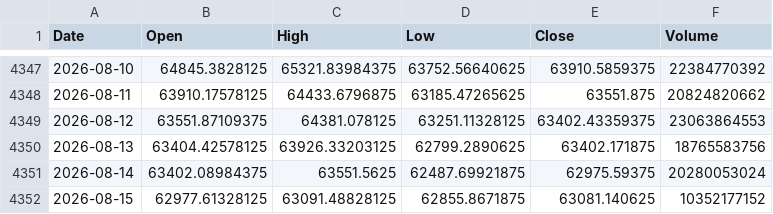
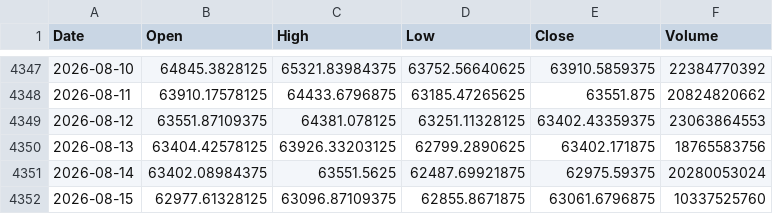
Before and after one commit to QuimEsc/ProvesInicials, a CSV file: dades_historiques/BTC-USD.csv, drawn as a sheet; only a part is shown, gaps mark what is left out.

```diff
--- a/dades_historiques/BTC-USD.csv
+++ b/dades_historiques/BTC-USD.csv
@@ -4351,2 +4351,2 @@ Date,Open,High,Low,Close,Volume
 2026-08-14,63402.08984375,63551.5625,62487.69921875,62975.59375,20280053024
-2026-08-15,62977.61328125,63091.48828125,62855.8671875,63081.140625,10352177152
+2026-08-15,62977.61328125,63096.87109375,62855.8671875,63061.6796875,10337525760
```
Also changed, not shown: 5 other files.
